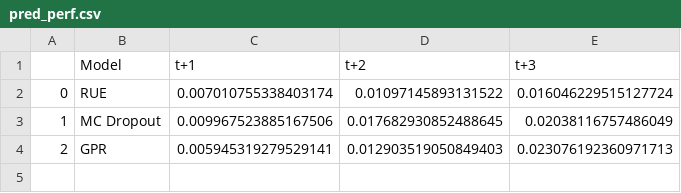
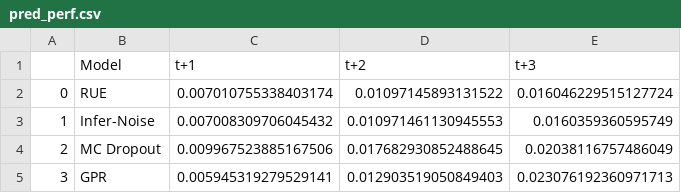
Before and after one commit to lr98769/rue_prediction_interval, a CSV file: checkpoints/snp500/model_evaluation/2023/pred_perf.csv, drawn as a sheet.

```diff
--- a/checkpoints/snp500/model_evaluation/2023/pred_perf.csv
+++ b/checkpoints/snp500/model_evaluation/2023/pred_perf.csv
@@ -2,3 +2,4 @@
 0,RUE,0.007010755338403174,0.01097145893131522,0.016046229515127724
-1,MC Dropout,0.009967523885167506,0.017682930852488645,0.02038116757486049
-2,GPR,0.005945319279529141,0.012903519050849403,0.023076192360971713
+1,Infer-Noise,0.007008309706045432,0.010971461130945553,0.0160359360595749
+2,MC Dropout,0.009967523885167506,0.017682930852488645,0.02038116757486049
+3,GPR,0.005945319279529141,0.012903519050849403,0.023076192360971713
```
Also changed, not shown: checkpoints/snp500/model_evaluation/2023/ue_perf.csv, 20 other files.
